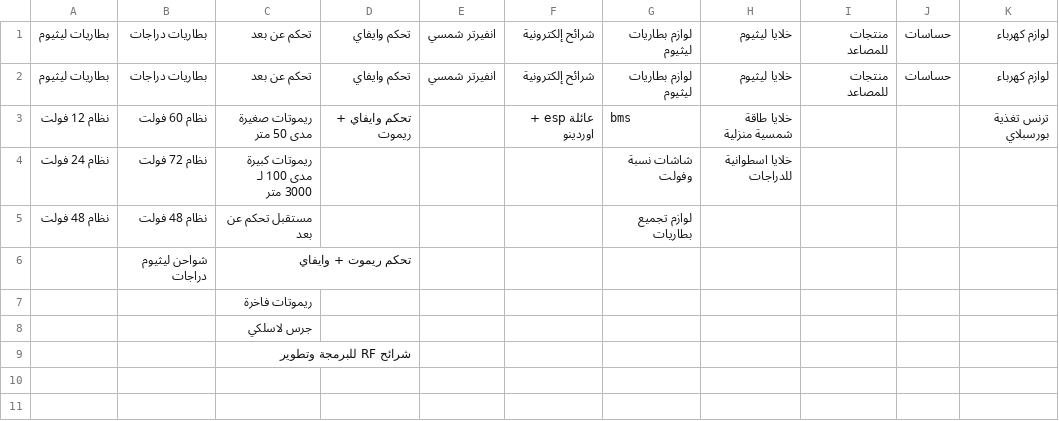
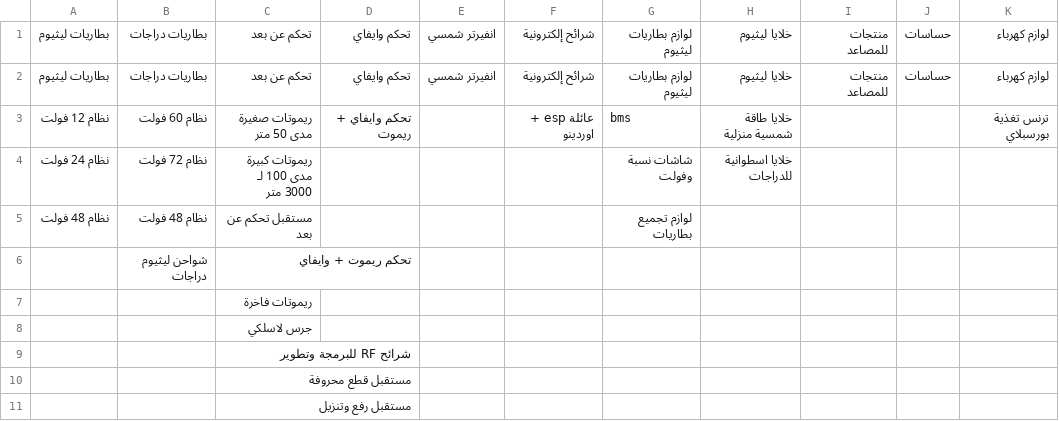
Before and after one commit to website888sy/HJY, a CSV file: data/SubcategoriesA.csv, drawn as a sheet.

Commit message:
تحديث الفئات الفرعية SubcategoriesA.csv

```diff
--- a/data/SubcategoriesA.csv
+++ b/data/SubcategoriesA.csv
@@ -9 +9,3 @@
 ,,شرائح RF للبرمجة وتطوير,,,,,,,,
+,,مستقبل قطع محروفة,,,,,,,,
+,,مستقبل رفع وتنزيل,,,,,,,,
```
